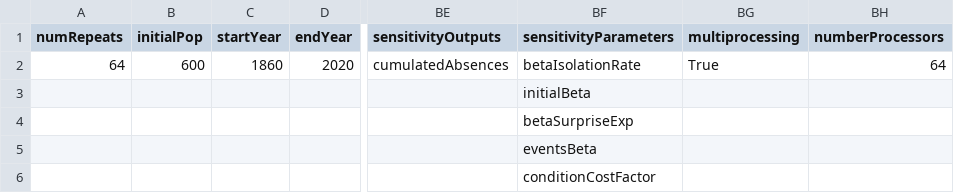
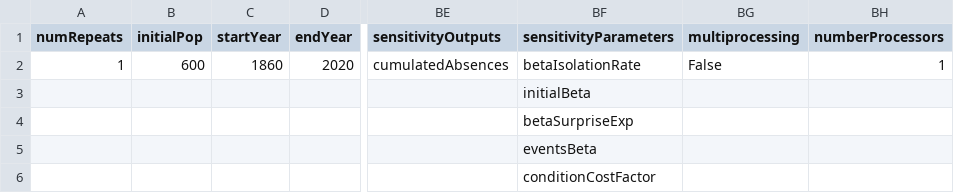
Before and after one commit to UmbertoGostoli/Pandemic-Behaviour-Model, a CSV file: metaParameters.csv, drawn as a sheet; only a part is shown, gaps mark what is left out; the diff names each change by its address in the sheet, - before the commit and + after, or states it on an @@ line.

Commit message:
Update metaParameters.csv

```diff
--- a/metaParameters.csv
+++ b/metaParameters.csv
-A2 (numRepeats): 64
+A2 (numRepeats): 1
-BG2 (multiprocessing): True
+BG2 (multiprocessing): False
-BH2 (numberProcessors): 64
+BH2 (numberProcessors): 1
```
